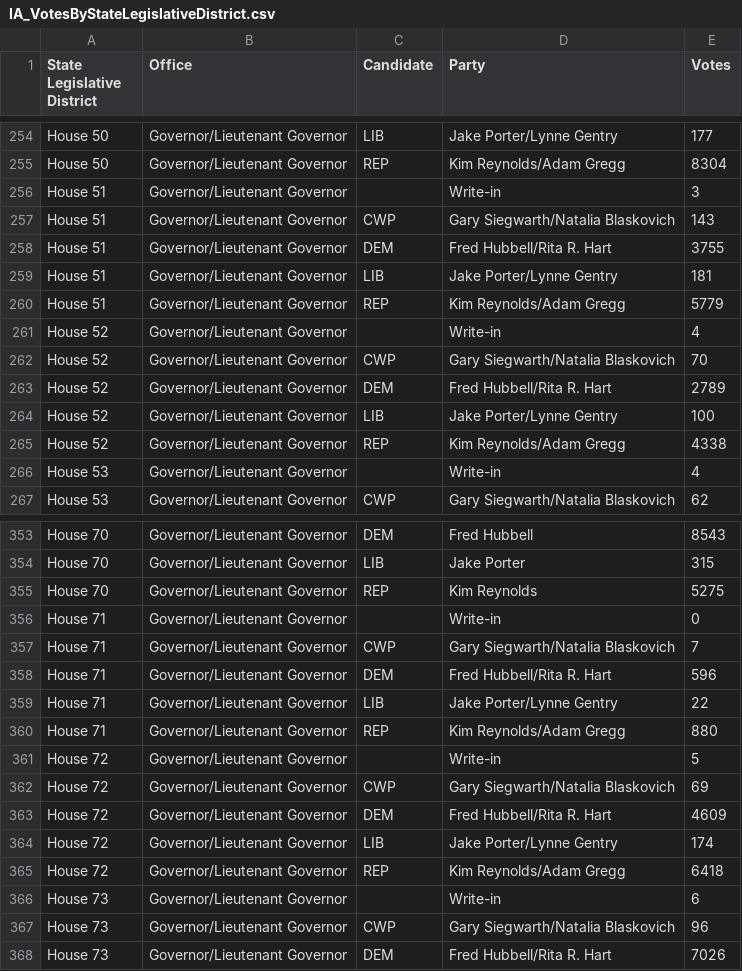
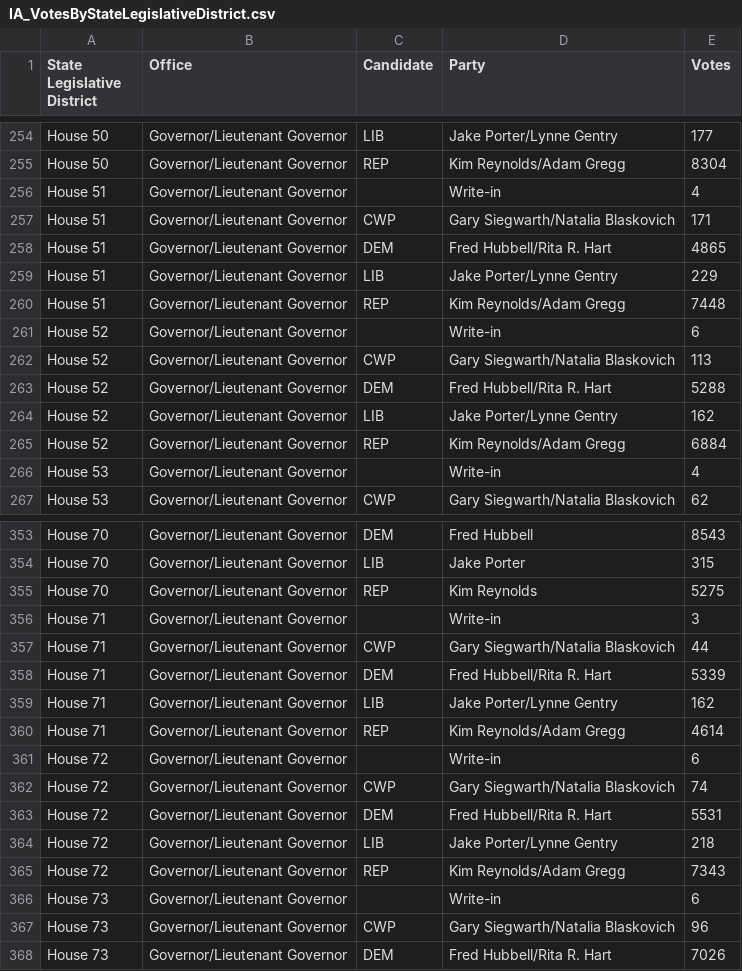
Before and after one commit to lhmzhou/openelections, a CSV file: results/IA_VotesByStateLegislativeDistrict.csv, drawn as a sheet; only a part is shown, gaps mark what is left out; the diff covers the shown part only.

```diff
--- a/results/IA_VotesByStateLegislativeDistrict.csv
+++ b/results/IA_VotesByStateLegislativeDistrict.csv
@@ -255,12 +255,12 @@ House 50,Governor/Lieutenant Governor,LIB,Jake Porter/Lynne Gentry,177
 House 50,Governor/Lieutenant Governor,REP,Kim Reynolds/Adam Gregg,8304
-House 51,Governor/Lieutenant Governor,,Write-in,3
-House 51,Governor/Lieutenant Governor,CWP,Gary Siegwarth/Natalia Blaskovich,143
-House 51,Governor/Lieutenant Governor,DEM,Fred Hubbell/Rita R. Hart,3755
-House 51,Governor/Lieutenant Governor,LIB,Jake Porter/Lynne Gentry,181
-House 51,Governor/Lieutenant Governor,REP,Kim Reynolds/Adam Gregg,5779
-House 52,Governor/Lieutenant Governor,,Write-in,4
-House 52,Governor/Lieutenant Governor,CWP,Gary Siegwarth/Natalia Blaskovich,70
-House 52,Governor/Lieutenant Governor,DEM,Fred Hubbell/Rita R. Hart,2789
-House 52,Governor/Lieutenant Governor,LIB,Jake Porter/Lynne Gentry,100
-House 52,Governor/Lieutenant Governor,REP,Kim Reynolds/Adam Gregg,4338
+House 51,Governor/Lieutenant Governor,,Write-in,4
+House 51,Governor/Lieutenant Governor,CWP,Gary Siegwarth/Natalia Blaskovich,171
+House 51,Governor/Lieutenant Governor,DEM,Fred Hubbell/Rita R. Hart,4865
+House 51,Governor/Lieutenant Governor,LIB,Jake Porter/Lynne Gentry,229
+House 51,Governor/Lieutenant Governor,REP,Kim Reynolds/Adam Gregg,7448
+House 52,Governor/Lieutenant Governor,,Write-in,6
+House 52,Governor/Lieutenant Governor,CWP,Gary Siegwarth/Natalia Blaskovich,113
+House 52,Governor/Lieutenant Governor,DEM,Fred Hubbell/Rita R. Hart,5288
+House 52,Governor/Lieutenant Governor,LIB,Jake Porter/Lynne Gentry,162
+House 52,Governor/Lieutenant Governor,REP,Kim Reynolds/Adam Gregg,6884
 House 53,Governor/Lieutenant Governor,,Write-in,4
@@ -355,12 +355,12 @@ House 70,Governor/Lieutenant Governor,LIB,Jake Porter,315
 House 70,Governor/Lieutenant Governor,REP,Kim Reynolds,5275
-House 71,Governor/Lieutenant Governor,,Write-in,0
-House 71,Governor/Lieutenant Governor,CWP,Gary Siegwarth/Natalia Blaskovich,7
-House 71,Governor/Lieutenant Governor,DEM,Fred Hubbell/Rita R. Hart,596
-House 71,Governor/Lieutenant Governor,LIB,Jake Porter/Lynne Gentry,22
-House 71,Governor/Lieutenant Governor,REP,Kim Reynolds/Adam Gregg,880
-House 72,Governor/Lieutenant Governor,,Write-in,5
-House 72,Governor/Lieutenant Governor,CWP,Gary Siegwarth/Natalia Blaskovich,69
-House 72,Governor/Lieutenant Governor,DEM,Fred Hubbell/Rita R. Hart,4609
-House 72,Governor/Lieutenant Governor,LIB,Jake Porter/Lynne Gentry,174
-House 72,Governor/Lieutenant Governor,REP,Kim Reynolds/Adam Gregg,6418
+House 71,Governor/Lieutenant Governor,,Write-in,3
+House 71,Governor/Lieutenant Governor,CWP,Gary Siegwarth/Natalia Blaskovich,44
+House 71,Governor/Lieutenant Governor,DEM,Fred Hubbell/Rita R. Hart,5339
+House 71,Governor/Lieutenant Governor,LIB,Jake Porter/Lynne Gentry,162
+House 71,Governor/Lieutenant Governor,REP,Kim Reynolds/Adam Gregg,4614
+House 72,Governor/Lieutenant Governor,,Write-in,6
+House 72,Governor/Lieutenant Governor,CWP,Gary Siegwarth/Natalia Blaskovich,74
+House 72,Governor/Lieutenant Governor,DEM,Fred Hubbell/Rita R. Hart,5531
+House 72,Governor/Lieutenant Governor,LIB,Jake Porter/Lynne Gentry,218
+House 72,Governor/Lieutenant Governor,REP,Kim Reynolds/Adam Gregg,7343
 House 73,Governor/Lieutenant Governor,,Write-in,6
```
Also changed, not shown: 133 edited cells elsewhere in this file, results/TX_VotesByStateLegislativeDistrict.csv, 3 other files.
